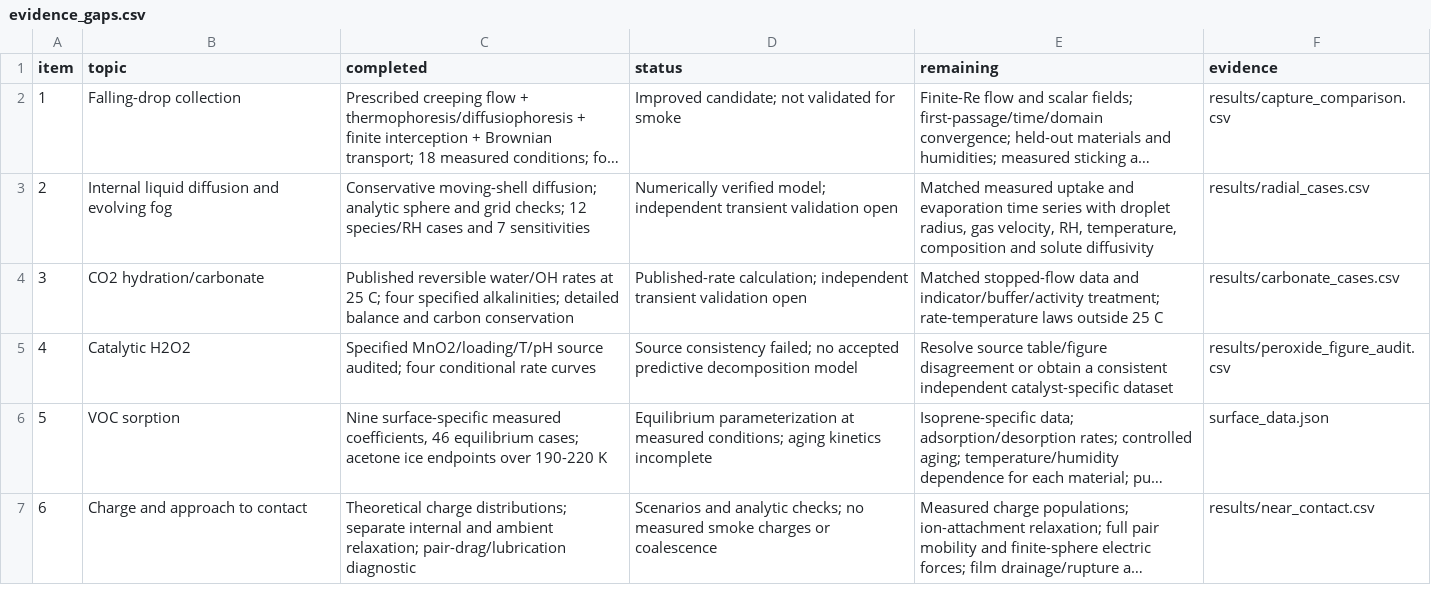
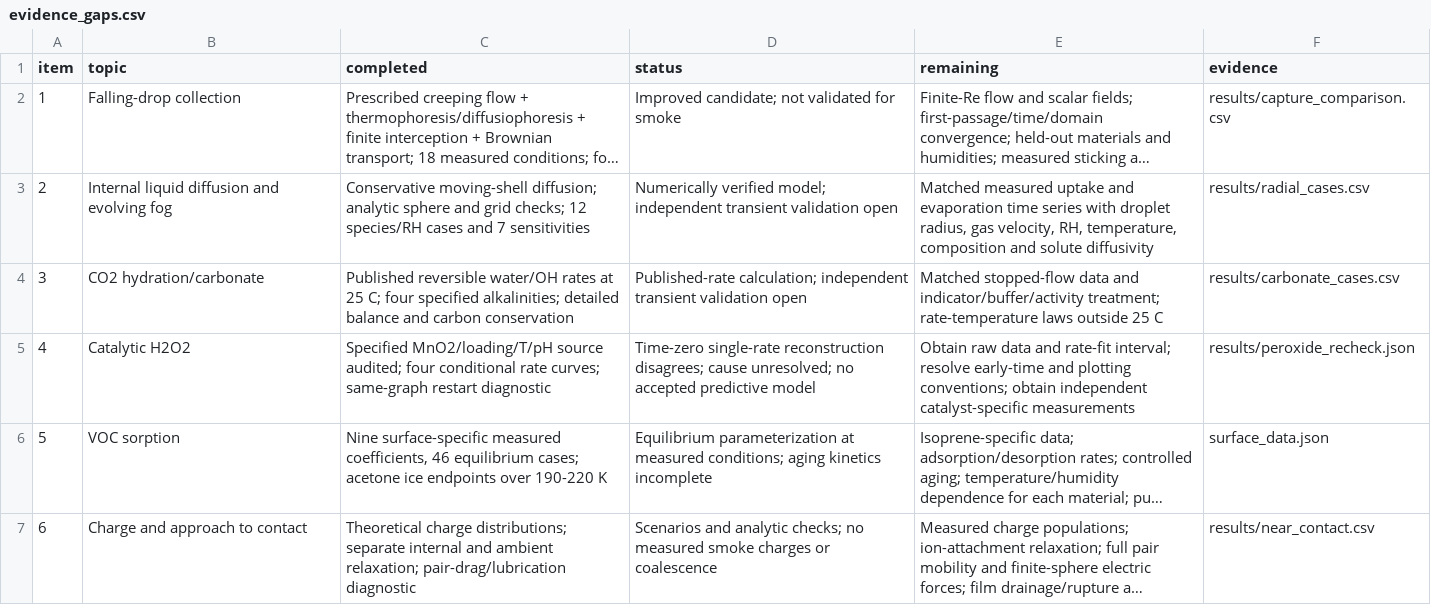
Before and after one commit to NousVolition/Nous-Volition, a CSV file: studies/substance-interactions/advanced_tests/evidence_gaps.csv, drawn as a sheet; long unchanged cells end in …; the diff names each change by its address in the sheet, - before the commit and + after, or states it on an @@ line.

Commit message:
Test adaptable roles across all seven community members; clarify peroxide audit
Add 2,688 dynamic role comparisons and 1,008 sensitivity paths, 19 unit tests and 43 saved-result checks. Track extra coordination work, original plans, learned expectations, refusal, handoff and shared responsibility. Keep assumptions explicit and names independent of abilities.

Correct the peroxide interpretation: the time-zero single-rate reconstruction disagrees with the graph, but a same-graph restart diagnostic leaves a possible early-stage explanation unresolved. Preserve original numerical results. Record a frozen falling-droplet model and a search for suitable unused measurements; no new experimental validation is claimed.

```diff
--- a/studies/substance-interactions/advanced_tests/evidence_gaps.csv
+++ b/studies/substance-interactions/advanced_tests/evidence_gaps.csv
-C5 (completed): …conditional rate curves
+C5 (completed): …conditional rate curves; same-graph restart diagnostic
-D5 (status): Source consistency failed; no accepted predictive decomposition model
+D5 (status): Time-zero single-rate reconstruction disagrees; cause unresolved; no accepted predictive model
-E5 (remaining): Resolve source table/figure disagreement or obtain a consistent independent catalyst-specific dataset
+E5 (remaining): Obtain raw data and rate-fit interval; resolve early-time and plotting conventions; obtain independent catalyst-specific measurements
-F5 (evidence): results/peroxide_figure_audit.csv
+F5 (evidence): results/peroxide_recheck.json
```
Also changed, not shown: 41 other files.
